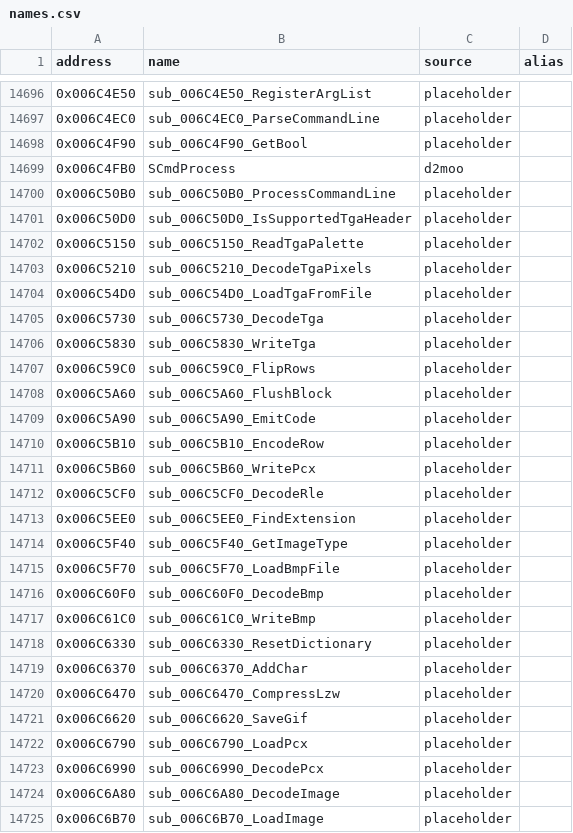
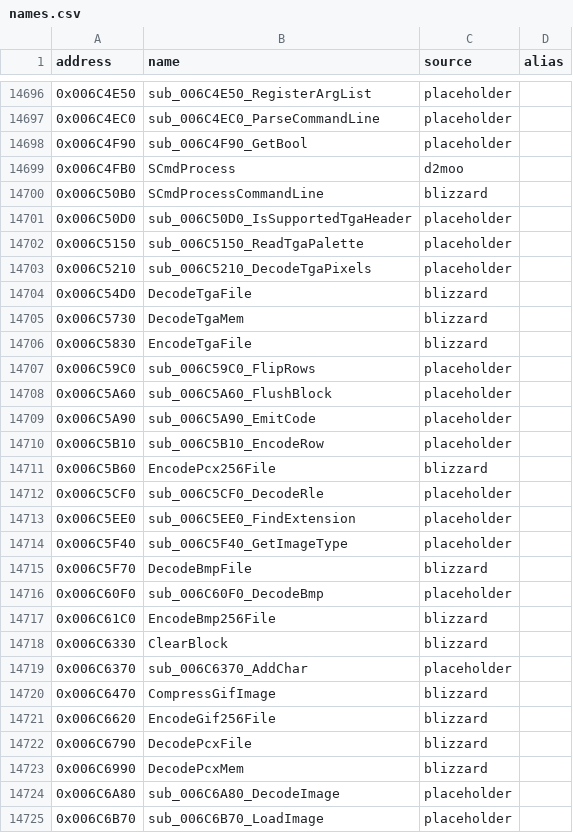
Before and after one commit to CaptainLegbreak/Iblis-Codex, a CSV file: names.csv, drawn as a sheet; only a part is shown, gaps mark what is left out; the diff covers the shown part only.

```diff
--- a/names.csv
+++ b/names.csv
@@ -14699,3 +14699,3 @@ address,name,source,alias
 0x006C4FB0,SCmdProcess,d2moo,
-0x006C50B0,sub_006C50B0_ProcessCommandLine,placeholder,
+0x006C50B0,SCmdProcessCommandLine,blizzard,
 0x006C50D0,sub_006C50D0_IsSupportedTgaHeader,placeholder,
@@ -14703,5 +14703,5 @@ address,name,source,alias
 0x006C5210,sub_006C5210_DecodeTgaPixels,placeholder,
-0x006C54D0,sub_006C54D0_LoadTgaFromFile,placeholder,
-0x006C5730,sub_006C5730_DecodeTga,placeholder,
-0x006C5830,sub_006C5830_WriteTga,placeholder,
+0x006C54D0,DecodeTgaFile,blizzard,
+0x006C5730,DecodeTgaMem,blizzard,
+0x006C5830,EncodeTgaFile,blizzard,
 0x006C59C0,sub_006C59C0_FlipRows,placeholder,
@@ -14710,3 +14710,3 @@ address,name,source,alias
 0x006C5B10,sub_006C5B10_EncodeRow,placeholder,
-0x006C5B60,sub_006C5B60_WritePcx,placeholder,
+0x006C5B60,EncodePcx256File,blizzard,
 0x006C5CF0,sub_006C5CF0_DecodeRle,placeholder,
@@ -14714,11 +14714,11 @@ address,name,source,alias
 0x006C5F40,sub_006C5F40_GetImageType,placeholder,
-0x006C5F70,sub_006C5F70_LoadBmpFile,placeholder,
+0x006C5F70,DecodeBmpFile,blizzard,
 0x006C60F0,sub_006C60F0_DecodeBmp,placeholder,
-0x006C61C0,sub_006C61C0_WriteBmp,placeholder,
-0x006C6330,sub_006C6330_ResetDictionary,placeholder,
+0x006C61C0,EncodeBmp256File,blizzard,
+0x006C6330,ClearBlock,blizzard,
 0x006C6370,sub_006C6370_AddChar,placeholder,
-0x006C6470,sub_006C6470_CompressLzw,placeholder,
-0x006C6620,sub_006C6620_SaveGif,placeholder,
-0x006C6790,sub_006C6790_LoadPcx,placeholder,
-0x006C6990,sub_006C6990_DecodePcx,placeholder,
+0x006C6470,CompressGifImage,blizzard,
+0x006C6620,EncodeGif256File,blizzard,
+0x006C6790,DecodePcxFile,blizzard,
+0x006C6990,DecodePcxMem,blizzard,
 0x006C6A80,sub_006C6A80_DecodeImage,placeholder,
```
Also changed, not shown: 26 edited cells elsewhere in this file, 51 other files.
